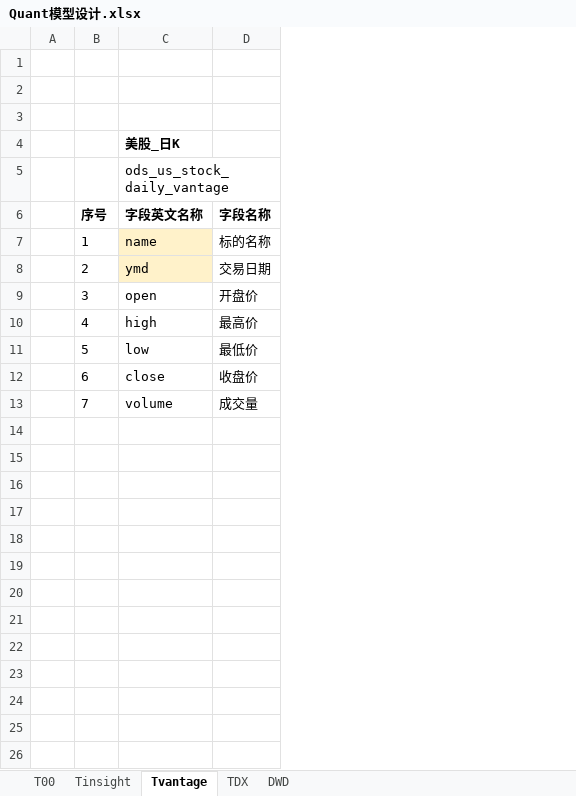
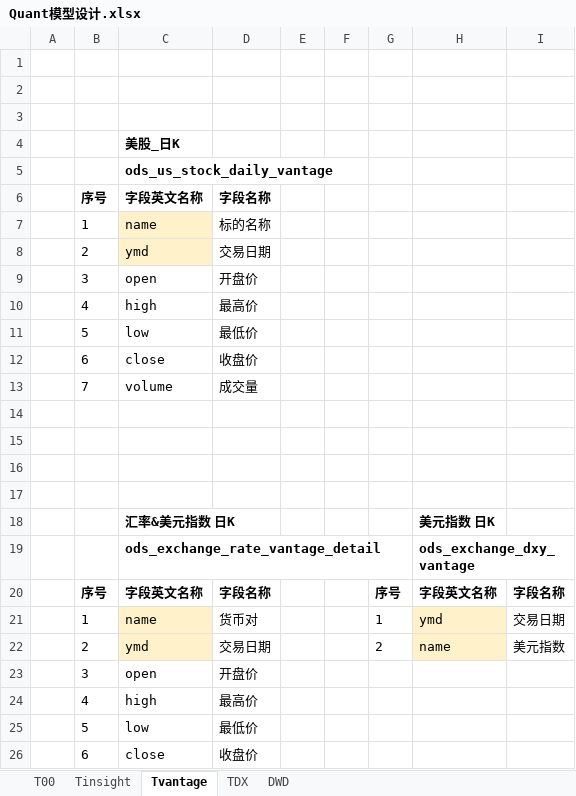
Before and after one commit to WangDaoheng/Quant, an Excel workbook: Quant模型设计.xlsx, sheet Tvantage, drawn as a sheet; values as stored, in another font and other column widths than the file's, no borders; the diff names each change by its address in the sheet, - before the commit and + after, or states it on an @@ line.

```diff
--- a/Quant模型设计.xlsx (sheet Tvantage)
+++ b/Quant模型设计.xlsx (sheet Tvantage)
+column E, empty
+column F, empty
+column G, empty
+column H, empty
+column I, empty
-C5 bold: off
+C5 bold: on
+row 14: (empty)
+row 15: (empty)
+row 16: (empty)
+row 17: (empty)
+row 18:  |  | 汇率&美元指数 日K |  |  |  |  | 美元指数 日K
+row 19:  |  | ods_exchange_rate_vantage_detail |  |  |  |  | ods_exchange_dxy_vantage
+row 20:  | 序号 | 字段英文名称 | 字段名称 |  |  | 序号 | 字段英文名称 | 字段名称
+row 21:  | 1 | name | 货币对 |  |  | 1 | ymd | 交易日期
+row 22:  | 2 | ymd | 交易日期 |  |  | 2 | name | 美元指数
+row 23:  | 3 | open | 开盘价
+row 24:  | 4 | high | 最高价
+row 25:  | 5 | low | 最低价
+row 26:  | 6 | close | 收盘价
```
Also changed, not shown: sheet DWD, sheet T00, charts or pictures, 3 other files.
